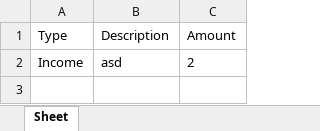
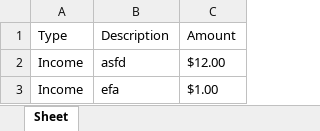
Before and after one commit to Brobb954/simply_budget_it, an Excel workbook: budget_data.xlsx, sheet Sheet, drawn as a sheet; values as stored, in another font and other column widths than the file's, no borders; the diff names each change by its address in the sheet, - before the commit and + after, or states it on an @@ line.

```diff
--- a/budget_data.xlsx (sheet Sheet)
+++ b/budget_data.xlsx (sheet Sheet)
-B2 (Description): asd
+B2 (Description): asfd
-C2 (Amount): 2
+C2 (Amount): $12.00
+row 3: Income | efa | $1.00
```
Also changed, not shown: 3 other files.
